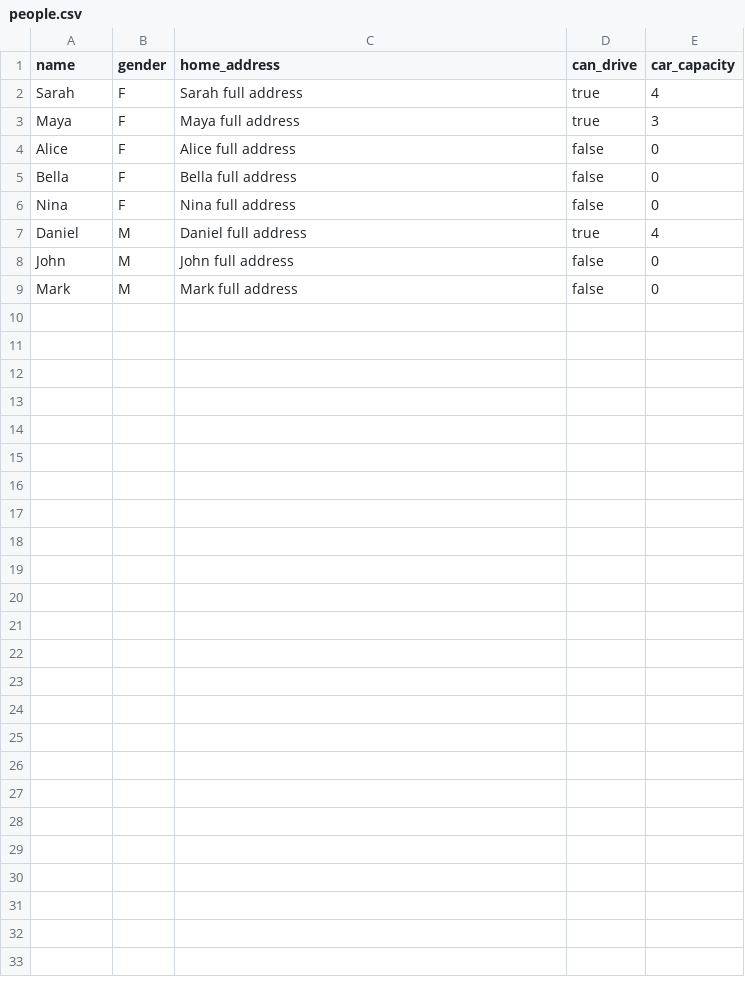
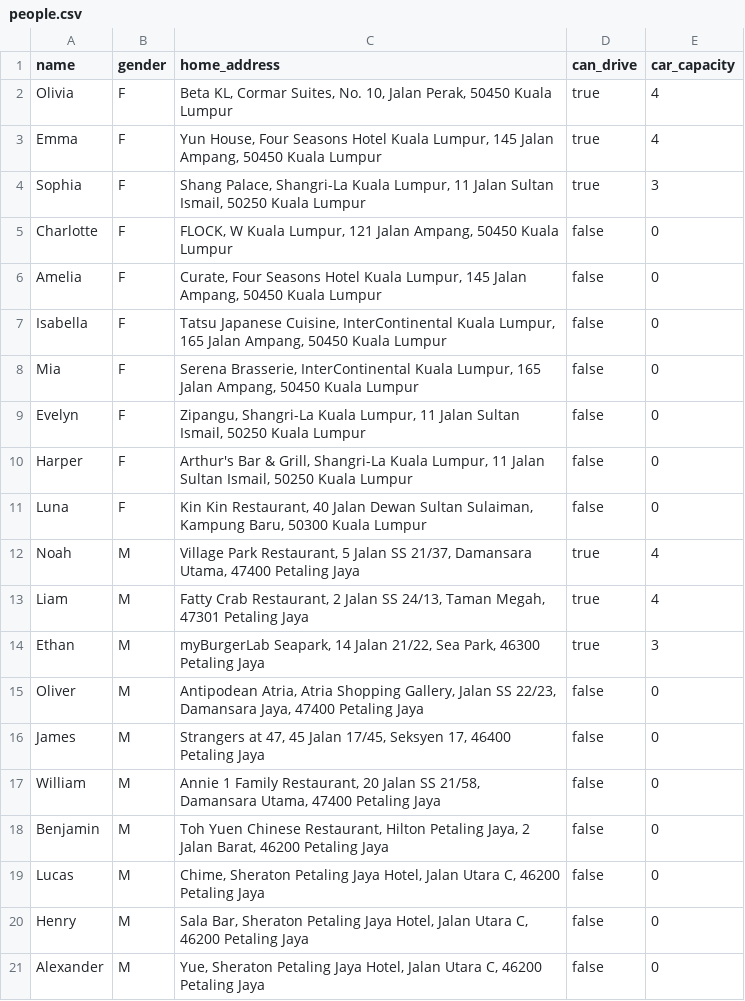
Before and after one commit to nicyoong/transport-coordinator, a CSV file: people.csv, drawn as a sheet.

```diff
--- a/people.csv
+++ b/people.csv
@@ -1,9 +1,21 @@
 name,gender,home_address,can_drive,car_capacity
-Sarah,F,"Sarah full address",true,4
-Maya,F,"Maya full address",true,3
-Alice,F,"Alice full address",false,0
-Bella,F,"Bella full address",false,0
-Nina,F,"Nina full address",false,0
-Daniel,M,"Daniel full address",true,4
-John,M,"John full address",false,0
-Mark,M,"Mark full address",false,0
+Olivia,F,"Beta KL, Cormar Suites, No. 10, Jalan Perak, 50450 Kuala Lumpur",true,4
+Emma,F,"Yun House, Four Seasons Hotel Kuala Lumpur, 145 Jalan Ampang, 50450 Kuala Lumpur",true,4
+Sophia,F,"Shang Palace, Shangri-La Kuala Lumpur, 11 Jalan Sultan Ismail, 50250 Kuala Lumpur",true,3
+Charlotte,F,"FLOCK, W Kuala Lumpur, 121 Jalan Ampang, 50450 Kuala Lumpur",false,0
+Amelia,F,"Curate, Four Seasons Hotel Kuala Lumpur, 145 Jalan Ampang, 50450 Kuala Lumpur",false,0
+Isabella,F,"Tatsu Japanese Cuisine, InterContinental Kuala Lumpur, 165 Jalan Ampang, 50450 Kuala Lumpur",false,0
+Mia,F,"Serena Brasserie, InterContinental Kuala Lumpur, 165 Jalan Ampang, 50450 Kuala Lumpur",false,0
+Evelyn,F,"Zipangu, Shangri-La Kuala Lumpur, 11 Jalan Sultan Ismail, 50250 Kuala Lumpur",false,0
+Harper,F,"Arthur's Bar & Grill, Shangri-La Kuala Lumpur, 11 Jalan Sultan Ismail, 50250 Kuala Lumpur",false,0
+Luna,F,"Kin Kin Restaurant, 40 Jalan Dewan Sultan Sulaiman, Kampung Baru, 50300 Kuala Lumpur",false,0
+Noah,M,"Village Park Restaurant, 5 Jalan SS 21/37, Damansara Utama, 47400 Petaling Jaya",true,4
+Liam,M,"Fatty Crab Restaurant, 2 Jalan SS 24/13, Taman Megah, 47301 Petaling Jaya",true,4
+Ethan,M,"myBurgerLab Seapark, 14 Jalan 21/22, Sea Park, 46300 Petaling Jaya",true,3
+Oliver,M,"Antipodean Atria, Atria Shopping Gallery, Jalan SS 22/23, Damansara Jaya, 47400 Petaling Jaya",false,0
+James,M,"Strangers at 47, 45 Jalan 17/45, Seksyen 17, 46400 Petaling Jaya",false,0
+William,M,"Annie 1 Family Restaurant, 20 Jalan SS 21/58, Damansara Utama, 47400 Petaling Jaya",false,0
+Benjamin,M,"Toh Yuen Chinese Restaurant, Hilton Petaling Jaya, 2 Jalan Barat, 46200 Petaling Jaya",false,0
+Lucas,M,"Chime, Sheraton Petaling Jaya Hotel, Jalan Utara C, 46200 Petaling Jaya",false,0
+Henry,M,"Sala Bar, Sheraton Petaling Jaya Hotel, Jalan Utara C, 46200 Petaling Jaya",false,0
+Alexander,M,"Yue, Sheraton Petaling Jaya Hotel, Jalan Utara C, 46200 Petaling Jaya",false,0
```
Also changed, not shown: 6 other files.
